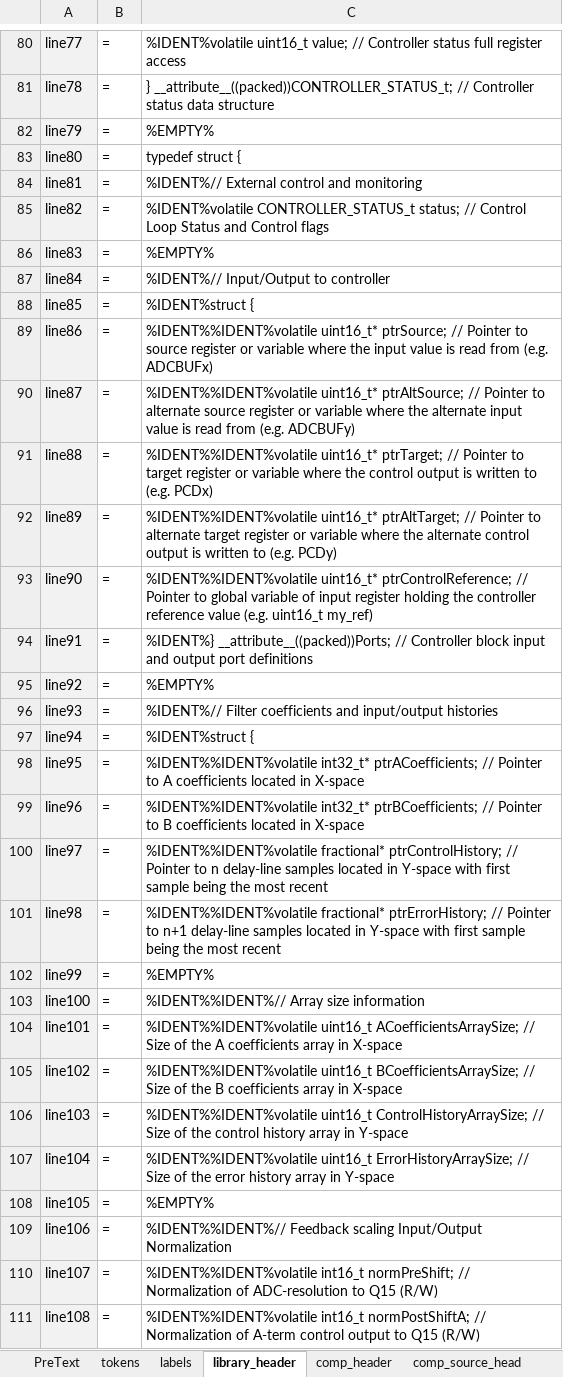
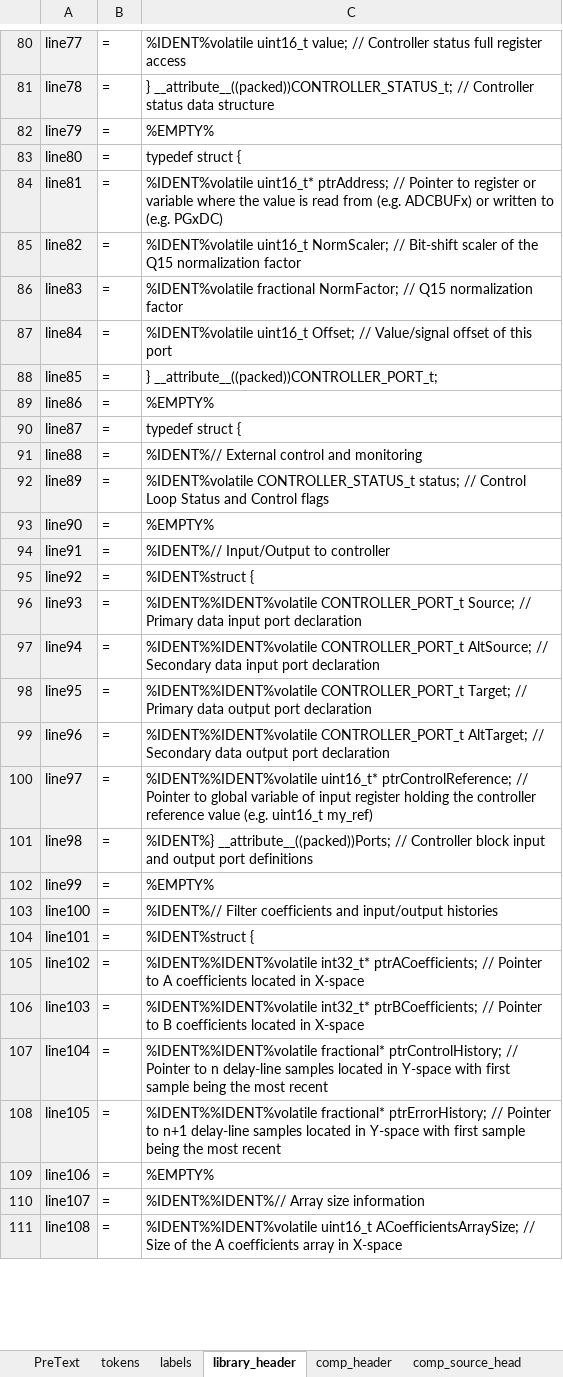
Before and after one commit to microchip-pic-avr-tools/powersmart-dcld, an Excel workbook: tools/c-gen_builder.xlsx, sheet library_header, drawn as a sheet; only a part is shown, gaps mark what is left out; values as stored, in another font and other column widths than the file's, no borders; the diff covers the shown part only; the diff names each change by its address in the sheet, - before the commit and + after, or states it on an @@ line.

Commit message:
Updated code generator scripts supporting separated input/output port groups of cNPNZ16b_t data structure

```diff
--- a/tools/c-gen_builder.xlsx (sheet library_header)
+++ b/tools/c-gen_builder.xlsx (sheet library_header)
-C84: %IDENT%// External control and monitoring
+C84: %IDENT%volatile uint16_t* ptrAddress; // Pointer to register or variable where the value is read from (e.g. ADCBUFx) or written to (e.g. PGxDC)
-C85: %IDENT%volatile CONTROLLER_STATUS_t status; // Control Loop Status and Control flags
+C85: %IDENT%volatile uint16_t NormScaler; // Bit-shift scaler of the Q15 normalization factor
-C86: %EMPTY%
+C86: %IDENT%volatile fractional NormFactor; // Q15 normalization factor
-C87: %IDENT%// Input/Output to controller
+C87: %IDENT%volatile uint16_t Offset; // Value/signal offset of this port
-C88: %IDENT%struct {
+C88: } __attribute__((packed))CONTROLLER_PORT_t;
-C89: %IDENT%%IDENT%volatile uint16_t* ptrSource; // Pointer to source register or variable where the input value is read from (e.g. ADCBUFx)
+C89: %EMPTY%
-C90: %IDENT%%IDENT%volatile uint16_t* ptrAltSource; // Pointer to alternate source register or variable where the alternate input value is read from (e.g. ADCBUFy)
+C90: typedef struct {
-C91: %IDENT%%IDENT%volatile uint16_t* ptrTarget; // Pointer to target register or variable where the control output is written to (e.g. PCDx)
+C91: %IDENT%// External control and monitoring
-C92: %IDENT%%IDENT%volatile uint16_t* ptrAltTarget; // Pointer to alternate target register or variable where the alternate control output is written to (e.g. PCDy)
+C92: %IDENT%volatile CONTROLLER_STATUS_t status; // Control Loop Status and Control flags
-C93: %IDENT%%IDENT%volatile uint16_t* ptrControlReference; // Pointer to global variable of input register holding the controller reference value (e.g. uint16_t my_ref)
+C93: %EMPTY%
-C94: %IDENT%} __attribute__((packed))Ports; // Controller block input and output port definitions
+C94: %IDENT%// Input/Output to controller
-C95: %EMPTY%
+C95: %IDENT%struct {
-C96: %IDENT%// Filter coefficients and input/output histories
+C96: %IDENT%%IDENT%volatile CONTROLLER_PORT_t Source; // Primary data input port declaration
-C97: %IDENT%struct {
+C97: %IDENT%%IDENT%volatile CONTROLLER_PORT_t AltSource; // Secondary data input port declaration
-C98: %IDENT%%IDENT%volatile int32_t* ptrACoefficients; // Pointer to A coefficients located in X-space
+C98: %IDENT%%IDENT%volatile CONTROLLER_PORT_t Target; // Primary data output port declaration
-C99: %IDENT%%IDENT%volatile int32_t* ptrBCoefficients; // Pointer to B coefficients located in X-space
+C99: %IDENT%%IDENT%volatile CONTROLLER_PORT_t AltTarget; // Secondary data output port declaration
-C100: %IDENT%%IDENT%volatile fractional* ptrControlHistory; // Pointer to n delay-line samples located in Y-space with first sample being the most recent
+C100: %IDENT%%IDENT%volatile uint16_t* ptrControlReference; // Pointer to global variable of input register holding the controller reference value (e.g. uint16_t my_ref)
-C101: %IDENT%%IDENT%volatile fractional* ptrErrorHistory; // Pointer to n+1 delay-line samples located in Y-space with first sample being the most recent
+C101: %IDENT%} __attribute__((packed))Ports; // Controller block input and output port definitions
-C103: %IDENT%%IDENT%// Array size information
+C103: %IDENT%// Filter coefficients and input/output histories
-C104: %IDENT%%IDENT%volatile uint16_t ACoefficientsArraySize; // Size of the A coefficients array in X-space
+C104: %IDENT%struct {
-C105: %IDENT%%IDENT%volatile uint16_t BCoefficientsArraySize; // Size of the B coefficients array in X-space
+C105: %IDENT%%IDENT%volatile int32_t* ptrACoefficients; // Pointer to A coefficients located in X-space
-C106: %IDENT%%IDENT%volatile uint16_t ControlHistoryArraySize; // Size of the control history array in Y-space
+C106: %IDENT%%IDENT%volatile int32_t* ptrBCoefficients; // Pointer to B coefficients located in X-space
-C107: %IDENT%%IDENT%volatile uint16_t ErrorHistoryArraySize; // Size of the error history array in Y-space
+C107: %IDENT%%IDENT%volatile fractional* ptrControlHistory; // Pointer to n delay-line samples located in Y-space with first sample being the most recent
-C108: %EMPTY%
+C108: %IDENT%%IDENT%volatile fractional* ptrErrorHistory; // Pointer to n+1 delay-line samples located in Y-space with first sample being the most recent
-C109: %IDENT%%IDENT%// Feedback scaling Input/Output Normalization
+C109: %EMPTY%
-C110: %IDENT%%IDENT%volatile int16_t normPreShift; // Normalization of ADC-resolution to Q15 (R/W)
+C110: %IDENT%%IDENT%// Array size information
-C111: %IDENT%%IDENT%volatile int16_t normPostShiftA; // Normalization of A-term control output to Q15 (R/W)
+C111: %IDENT%%IDENT%volatile uint16_t ACoefficientsArraySize; // Size of the A coefficients array in X-space
```
Also changed, not shown: 12 added rows and 56 edited cells elsewhere in this sheet, sheet PreText, tools/assembly_gen_builder.xlsm, 2 other files.
